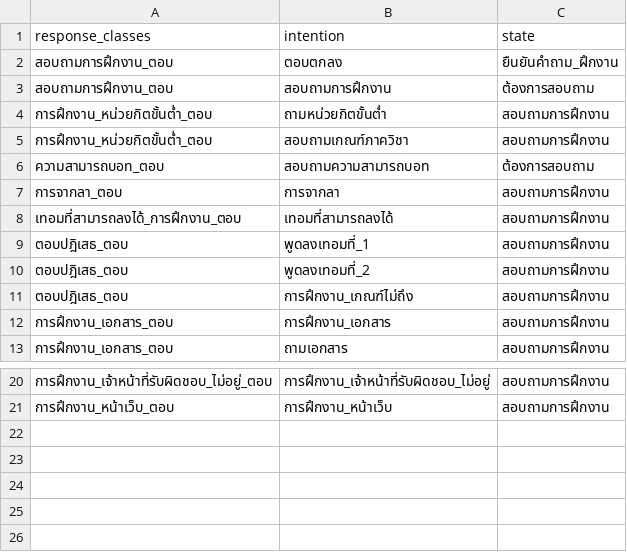
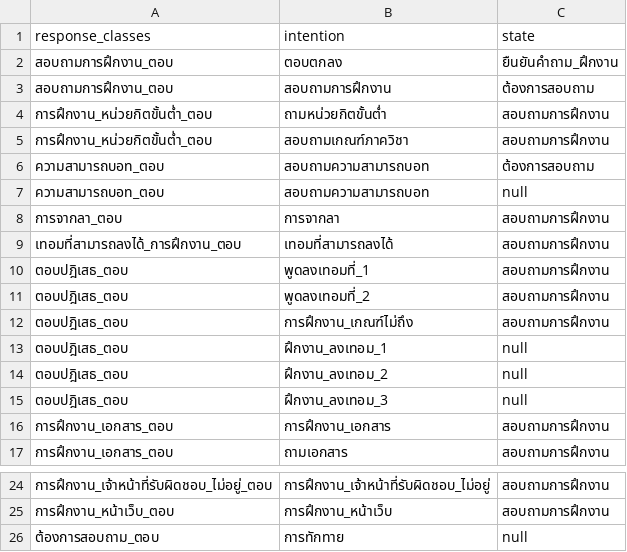
Before and after one commit to nawaphonOHM/CoEChatBot, a CSV file: data/processed/responsing_cleaned_data.csv, drawn as a sheet; only a part is shown, gaps mark what is left out.

```diff
--- a/data/processed/responsing_cleaned_data.csv
+++ b/data/processed/responsing_cleaned_data.csv
@@ -6,2 +6,3 @@ response_classes,intention,state
 ความสามารถบอท_ตอบ,สอบถามความสามารถบอท,ต้องการสอบถาม
+ความสามารถบอท_ตอบ,สอบถามความสามารถบอท,null
 การจากลา_ตอบ,การจากลา,สอบถามการฝึกงาน
@@ -11,2 +12,5 @@ response_classes,intention,state
 ตอบปฎิเสธ_ตอบ,การฝึกงาน_เกณฑ์ไม่ถึง,สอบถามการฝึกงาน
+ตอบปฎิเสธ_ตอบ,ฝึกงาน_ลงเทอม_1,null
+ตอบปฎิเสธ_ตอบ,ฝึกงาน_ลงเทอม_2,null
+ตอบปฎิเสธ_ตอบ,ฝึกงาน_ลงเทอม_3,null
 การฝึกงาน_เอกสาร_ตอบ,การฝึกงาน_เอกสาร,สอบถามการฝึกงาน
@@ -21 +25,2 @@ response_classes,intention,state
 การฝึกงาน_หน้าเว็บ_ตอบ,การฝึกงาน_หน้าเว็บ,สอบถามการฝึกงาน
+ต้องการสอบถาม_ตอบ,การทักทาย,null
```
Also changed, not shown: data/processed/inquery_cleaned_data.csv, data/processed/responsing_details_cleaned_data.csv, 7 other files.
